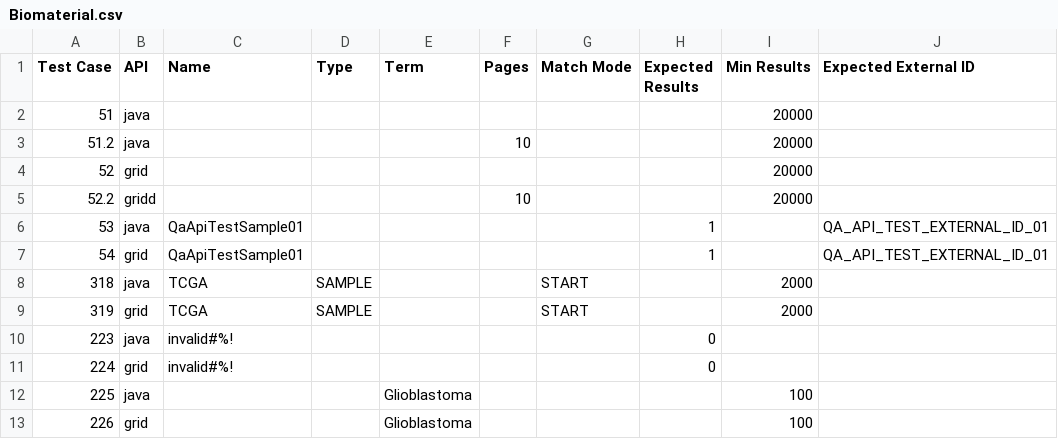
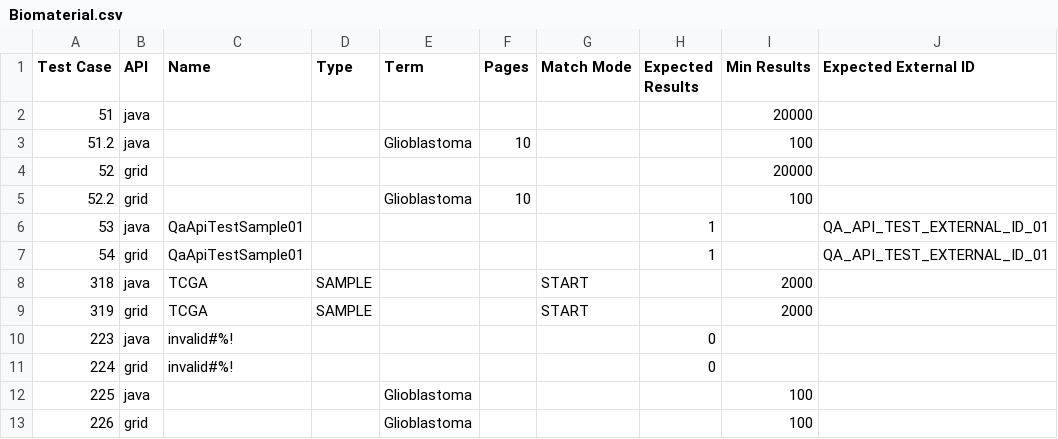
Before and after one commit to NCIP/caarray, a CSV file: qa/software/API_Test_Suite/config/Biomaterial.csv, drawn as a sheet; only a part is shown; the diff names each change by its address in the sheet, - before the commit and + after, or states it on an @@ line.

```diff
--- a/qa/software/API_Test_Suite/config/Biomaterial.csv
+++ b/qa/software/API_Test_Suite/config/Biomaterial.csv
-E3 (Term): (empty)
+E3 (Term): Glioblastoma
-I3 (Min Results): 20000
+I3 (Min Results): 100
-B5 (API): gridd
+B5 (API): grid
-E5 (Term): (empty)
+E5 (Term): Glioblastoma
-I5 (Min Results): 20000
+I5 (Min Results): 100
```
Also changed, not shown: qa/software/API_Test_Suite/config/BiomaterialKeyword.csv, qa/software/API_Test_Suite/config/FileContents.csv, 2 other files.
